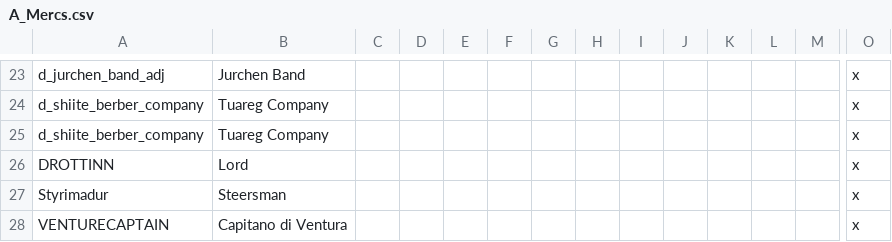
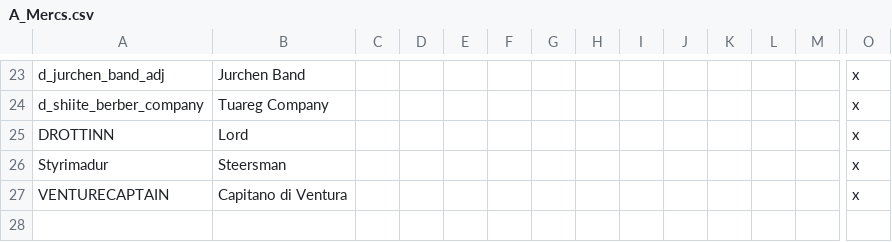
Before and after one commit to escalonn/sed2, a CSV file: build/SED2/localisation/A_Mercs.csv, drawn as a sheet; only a part is shown, gaps mark what is left out; rows hold the shown columns only; the diff names each change by its address in the sheet, - before the commit and + after, or states it on an @@ line.

```diff
--- a/build/SED2/localisation/A_Mercs.csv
+++ b/build/SED2/localisation/A_Mercs.csv
-row 25: d_shiite_berber_company | Tuareg Company |  |  |  |  |  |  |  |  |  |  |  | x
```
Also changed, not shown: build/SED2/localisation/A_Nobletitles.csv.
